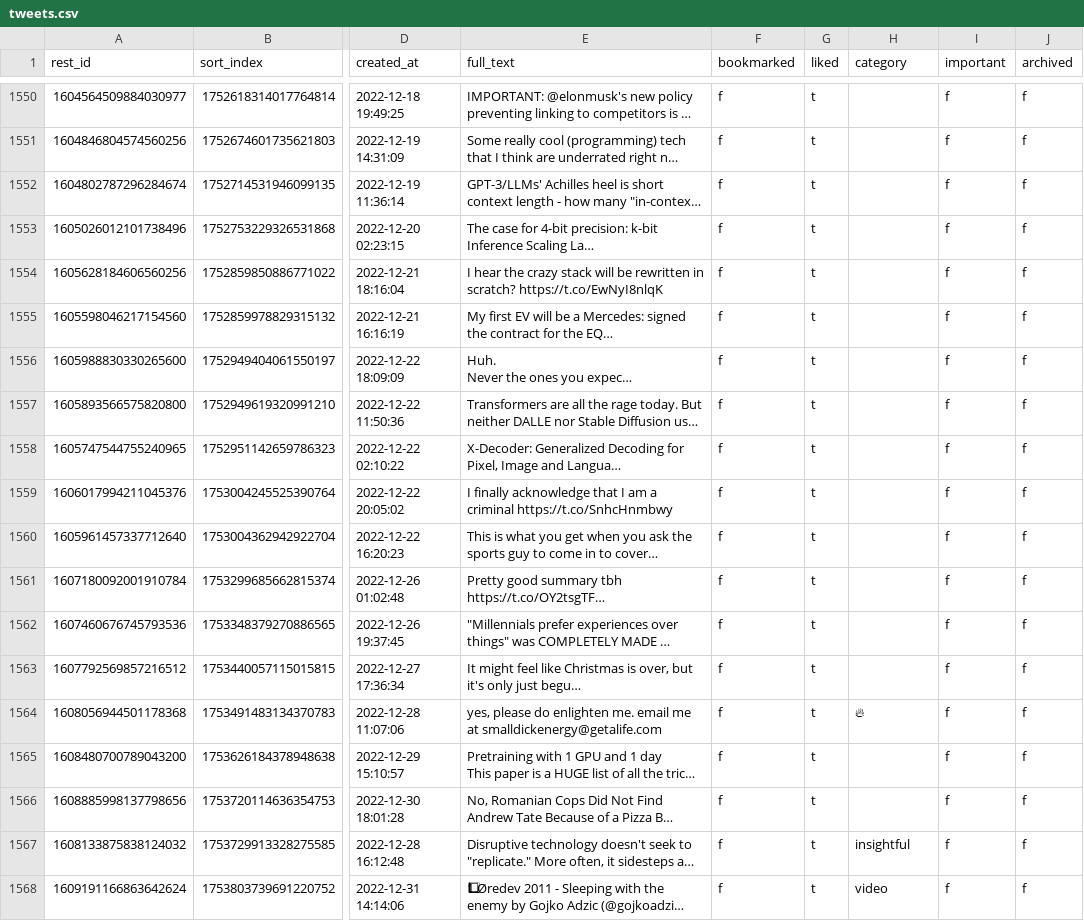
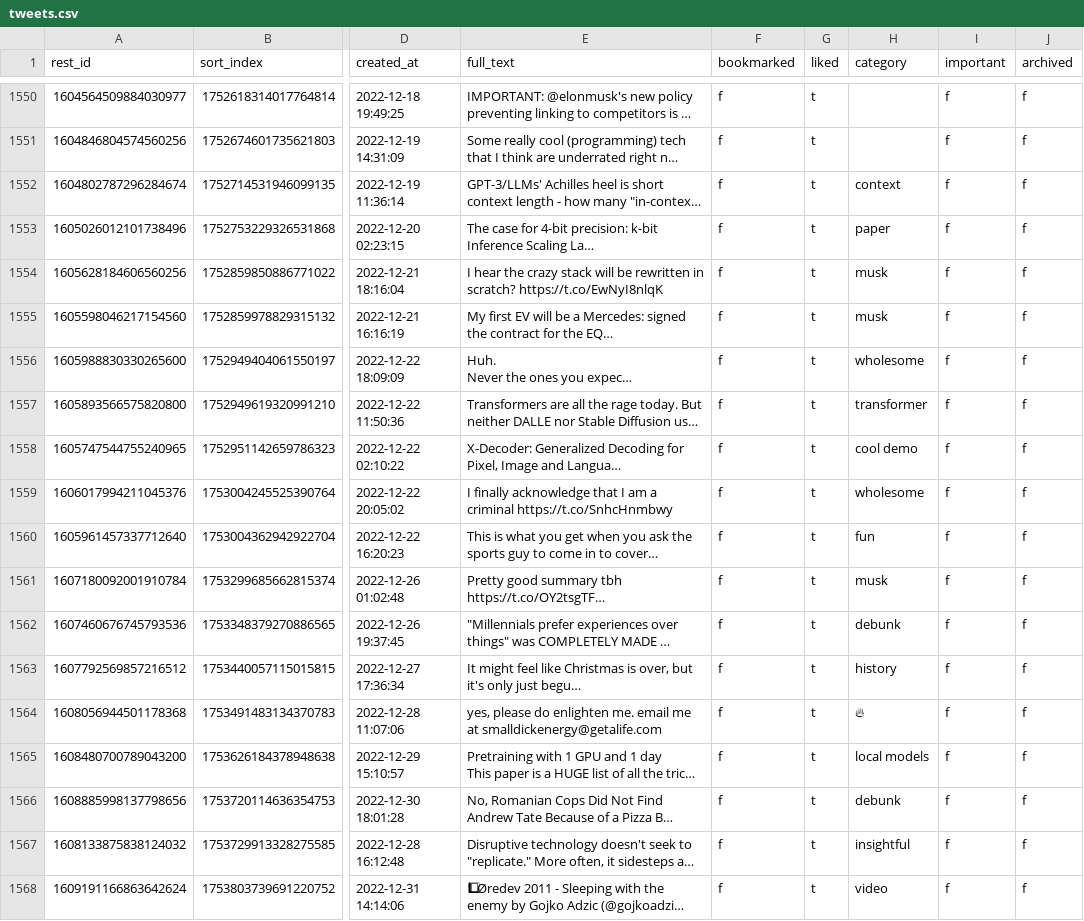
Before and after one commit to laszlovandenhoek/twitter-scraps-manager, a CSV file: backup/tweets.csv, drawn as a sheet; only a part is shown, gaps mark what is left out; long unchanged cells end in …; the diff names each change by its address in the sheet, - before the commit and + after, or states it on an @@ line.

Commit message:
backup database

```diff
--- a/backup/tweets.csv
+++ b/backup/tweets.csv
-H1552 (category): (empty)
+H1552 (category): context
-H1553 (category): (empty)
+H1553 (category): paper
-H1554:H1555 (category): (empty)
+H1554:H1555 (category): musk
-H1556 (category): (empty)
+H1556 (category): wholesome
-H1557 (category): (empty)
+H1557 (category): transformer
-H1558 (category): (empty)
+H1558 (category): cool demo
-H1559 (category): (empty)
+H1559 (category): wholesome
-H1560 (category): (empty)
+H1560 (category): fun
-H1561 (category): (empty)
+H1561 (category): musk
-H1562 (category): (empty)
+H1562 (category): debunk
-H1563 (category): (empty)
+H1563 (category): history
-H1565 (category): (empty)
+H1565 (category): local models
-H1566 (category): (empty)
+H1566 (category): debunk
```
Also changed, not shown: 1 other file.
